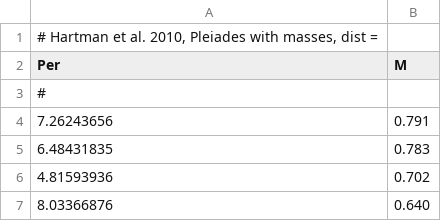
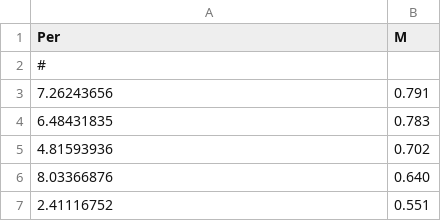
Before and after one commit to ElyDoodson/spin_down, a CSV file: data/Pleiades_Hartman.csv, drawn as a sheet; only a part is shown; the shorter side is filled out with more unchanged rows; the diff names each change by its address in the sheet, - before the commit and + after, or states it on an @@ line.

```diff
--- a/data/Pleiades_Hartman.csv
+++ b/data/Pleiades_Hartman.csv
-row 1: # Hartman et al. 2010, Pleiades with masses, dist =
```
Also changed, not shown: 15 other files.
